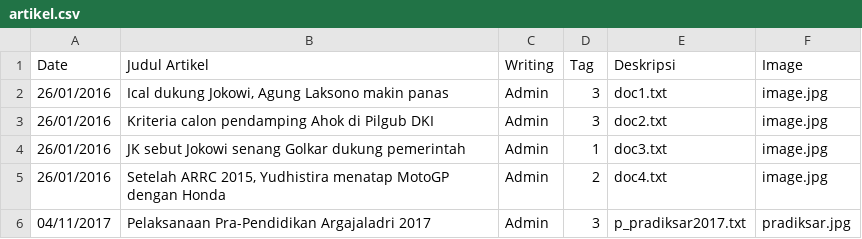
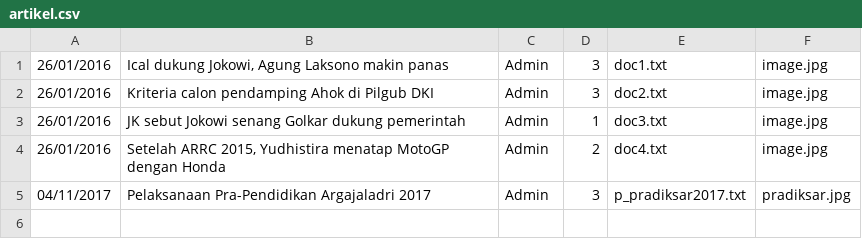
Before and after one commit to Rahman115/argajaladri.or.id, a CSV file: src/artikel.csv, drawn as a sheet.

```diff
--- a/src/artikel.csv
+++ b/src/artikel.csv
@@ -1,2 +1 @@
-Date;Judul Artikel;Writing;Tag;Deskripsi;Image
 26/01/2016;Ical dukung Jokowi, Agung Laksono makin panas;Admin;3;doc1.txt;image.jpg
```
Also changed, not shown: 13 other files.
